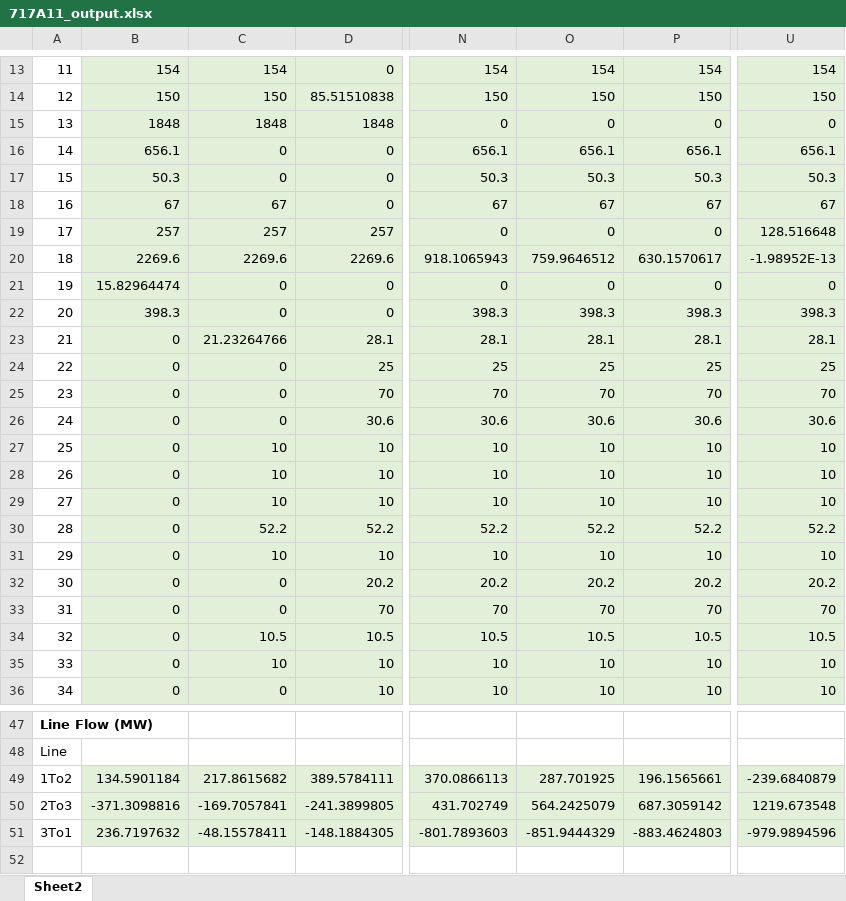
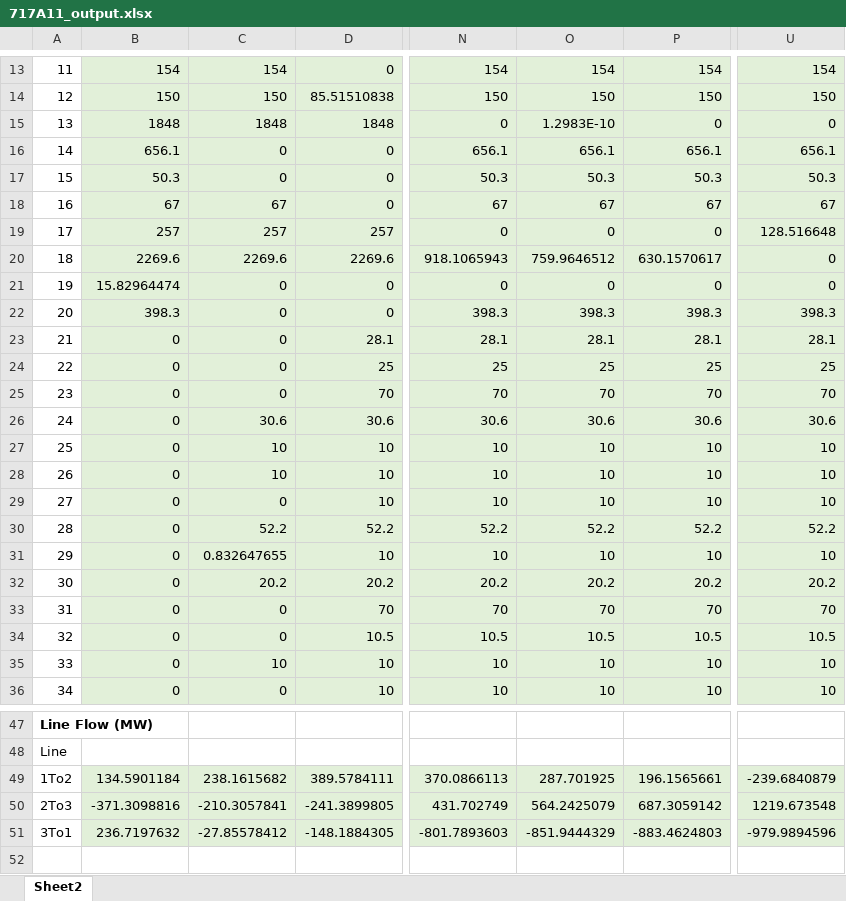
Before and after one commit to jawessel/ENV717A11, an Excel workbook: 717A11_output.xlsx, sheet Sheet2, drawn as a sheet; only a part is shown, gaps mark what is left out; values as stored, in another font and other column widths than the file's, no borders; the diff covers the shown part only; the diff names each change by its address in the sheet, - before the commit and + after, or states it on an @@ line.

```diff
--- a/717A11_output.xlsx (sheet Sheet2)
+++ b/717A11_output.xlsx (sheet Sheet2)
-O15: 0
+O15: 1.2983E-10
-U20: -1.98952E-13
+U20: 0
-C23: 21.23264766
+C23: 0
-C26: 0
+C26: 30.6
-C29: 10
+C29: 0
-C31: 10
+C31: 0.832647655
-C32: 0
+C32: 20.2
-C34: 10.5
+C34: 0
-C49: 217.8615682
+C49: 238.1615682
-C50: -169.7057841
+C50: -210.3057841
-C51: -48.15578411
+C51: -27.85578412
```
Also changed, not shown: 2 edited cells elsewhere in this sheet, 1 other file.
